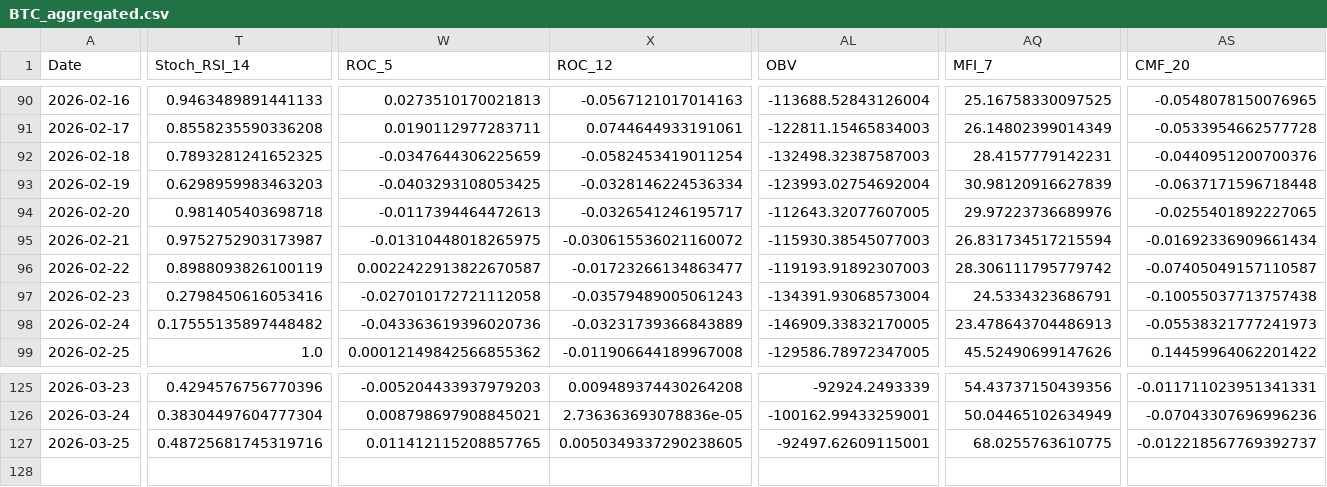
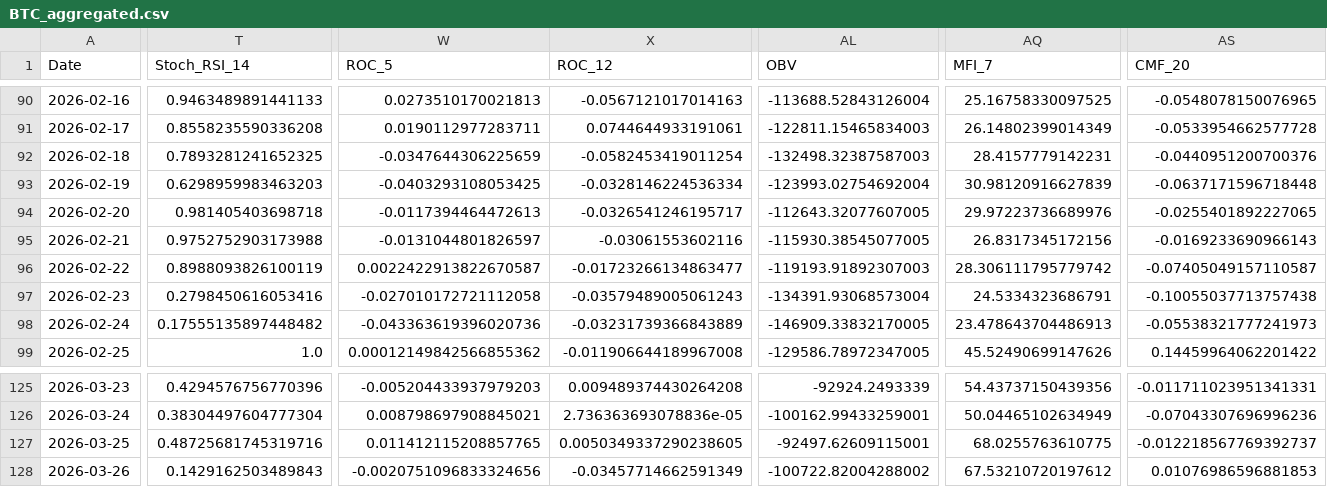
Before and after one commit to JintaoLiuorJoey/coinbase-ohlcv-data, a CSV file: data/BTC_aggregated.csv, drawn as a sheet; only a part is shown, gaps mark what is left out; rows hold the shown columns only; the diff covers the shown part only; the diff names each change by its address in the sheet, - before the commit and + after, or states it on an @@ line.

```diff
--- a/data/BTC_aggregated.csv
+++ b/data/BTC_aggregated.csv
-T95 (Stoch_RSI_14): 0.9752752903173987
+T95 (Stoch_RSI_14): 0.9752752903173988
-W95 (ROC_5): -0.01310448018265975
+W95 (ROC_5): -0.0131044801826597
-X95 (ROC_12): -0.030615536021160072
+X95 (ROC_12): -0.03061553602116
-AL95 (OBV): -115930.38545077003
+AL95 (OBV): -115930.38545077005
-AQ95 (MFI_7): 26.831734517215594
+AQ95 (MFI_7): 26.8317345172156
-AS95 (CMF_20): -0.01692336909661434
+AS95 (CMF_20): -0.0169233690966143
+row 128: 2026-03-26 | 0.1429162503489843 | -0.0020751096833324656 | -0.03457714662591349 | -100722.82004288002 | 67.53210720197612 | 0.01076986596881853
```
Also changed, not shown: 1 edited cell elsewhere in this file, data/ETH_aggregated.csv, data/XRP_aggregated.csv.
